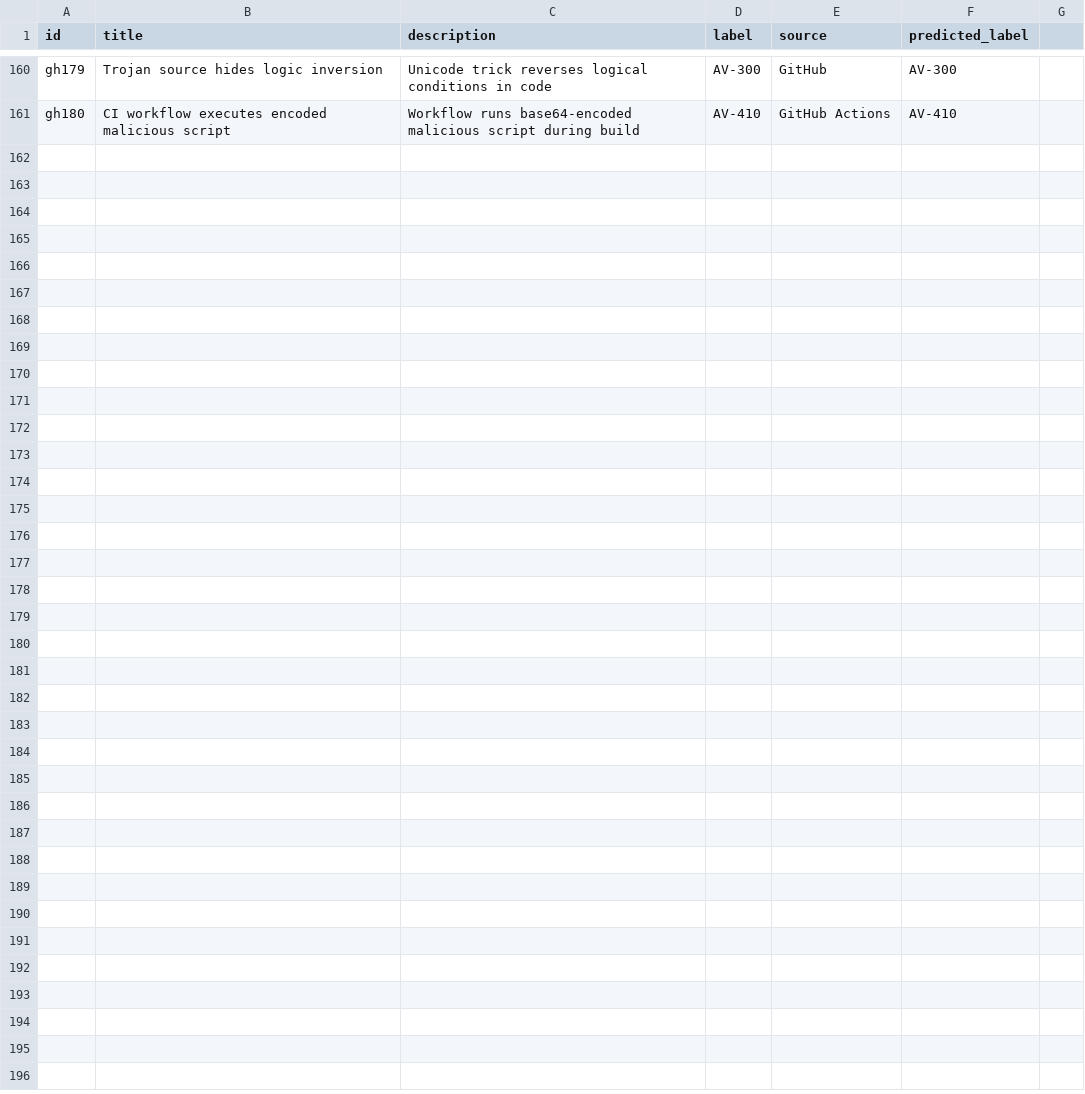
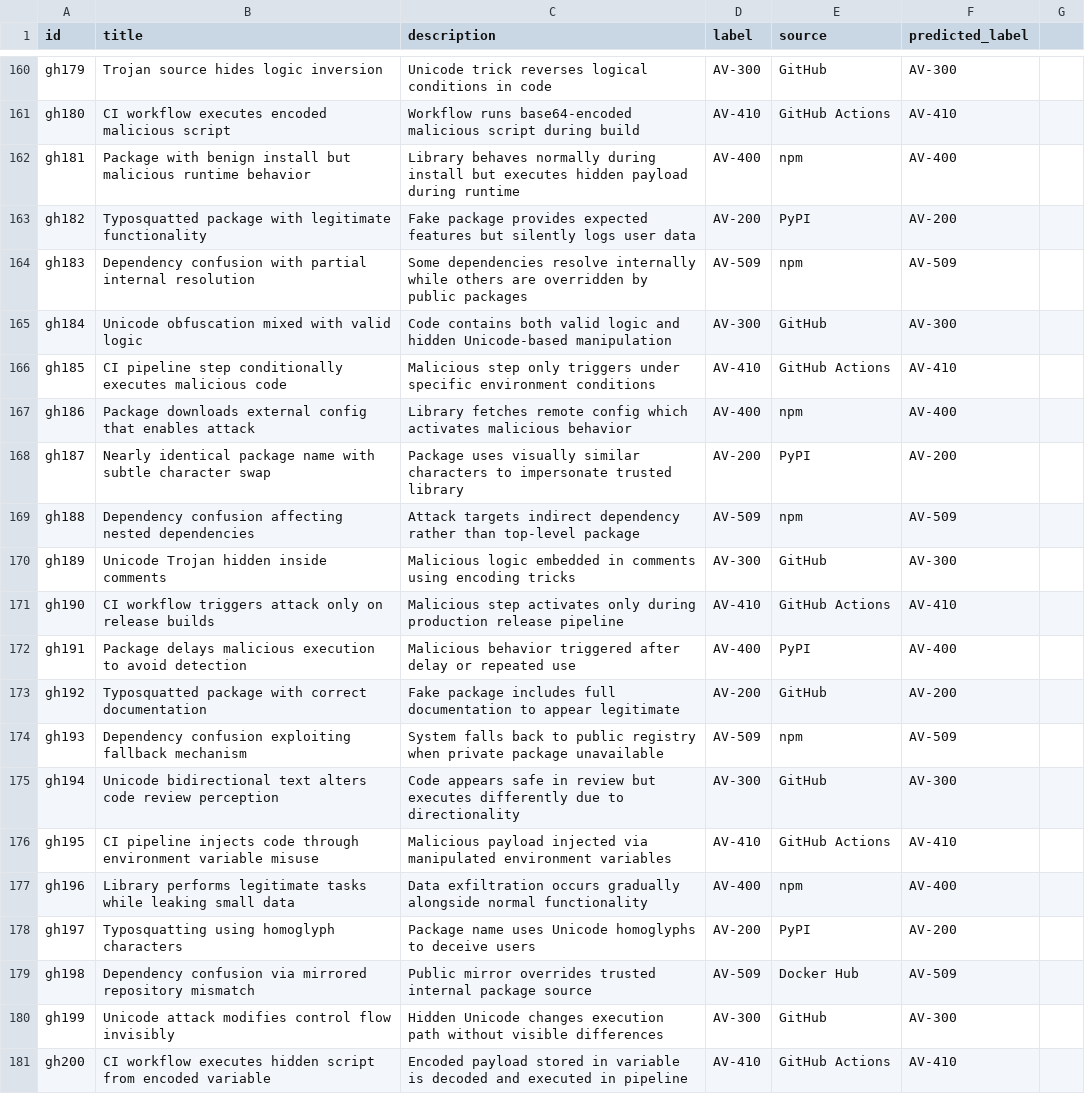
Before and after one commit to Mdniloykhan/oss-threat-data, a CSV file: data/oss_threat_dataset.csv, drawn as a sheet; only a part is shown, gaps mark what is left out.

Commit message:
Update oss_threat_dataset.csv

```diff
--- a/data/oss_threat_dataset.csv
+++ b/data/oss_threat_dataset.csv
@@ -161 +161,21 @@ gh179,Trojan source hides logic inversion,Unicode trick reverses logical conditi
 gh180,CI workflow executes encoded malicious script,Workflow runs base64-encoded malicious script during build,AV-410,GitHub Actions,AV-410
+gh181,Package with benign install but malicious runtime behavior,Library behaves normally during install but executes hidden payload during runtime,AV-400,npm,AV-400
+gh182,Typosquatted package with legitimate functionality,Fake package provides expected features but silently logs user data,AV-200,PyPI,AV-200
+gh183,Dependency confusion with partial internal resolution,Some dependencies resolve internally while others are overridden by public packages,AV-509,npm,AV-509
+gh184,Unicode obfuscation mixed with valid logic,Code contains both valid logic and hidden Unicode-based manipulation,AV-300,GitHub,AV-300
+gh185,CI pipeline step conditionally executes malicious code,Malicious step only triggers under specific environment conditions,AV-410,GitHub Actions,AV-410
+gh186,Package downloads external config that enables attack,Library fetches remote config which activates malicious behavior,AV-400,npm,AV-400
+gh187,Nearly identical package name with subtle character swap,Package uses visually similar characters to impersonate trusted library,AV-200,PyPI,AV-200
+gh188,Dependency confusion affecting nested dependencies,Attack targets indirect dependency rather than top-level package,AV-509,npm,AV-509
+gh189,Unicode Trojan hidden inside comments,Malicious logic embedded in comments using encoding tricks,AV-300,GitHub,AV-300
+gh190,CI workflow triggers attack only on release builds,Malicious step activates only during production release pipeline,AV-410,GitHub Actions,AV-410
+gh191,Package delays malicious execution to avoid detection,Malicious behavior triggered after delay or repeated use,AV-400,PyPI,AV-400
+gh192,Typosquatted package with correct documentation,Fake package includes full documentation to appear legitimate,AV-200,GitHub,AV-200
+gh193,Dependency confusion exploiting fallback mechanism,System falls back to public registry when private package unavailable,AV-509,npm,AV-509
+gh194,Unicode bidirectional text alters code review perception,Code appears safe in review but executes differently due to directionality,AV-300,GitHub,AV-300
+gh195,CI pipeline injects code through environment variable misuse,Malicious payload injected via manipulated environment variables,AV-410,GitHub Actions,AV-410
+gh196,Library performs legitimate tasks while leaking small data,Data exfiltration occurs gradually alongside normal functionality,AV-400,npm,AV-400
+gh197,Typosquatting using homoglyph characters,Package name uses Unicode homoglyphs to deceive users,AV-200,PyPI,AV-200
+gh198,Dependency confusion via mirrored repository mismatch,Public mirror overrides trusted internal package source,AV-509,Docker Hub,AV-509
+gh199,Unicode attack modifies control flow invisibly,Hidden Unicode changes execution path without visible differences,AV-300,GitHub,AV-300
+gh200,CI workflow executes hidden script from encoded variable,Encoded payload stored in variable is decoded and executed in pipeline,AV-410,GitHub Actions,AV-410
```
